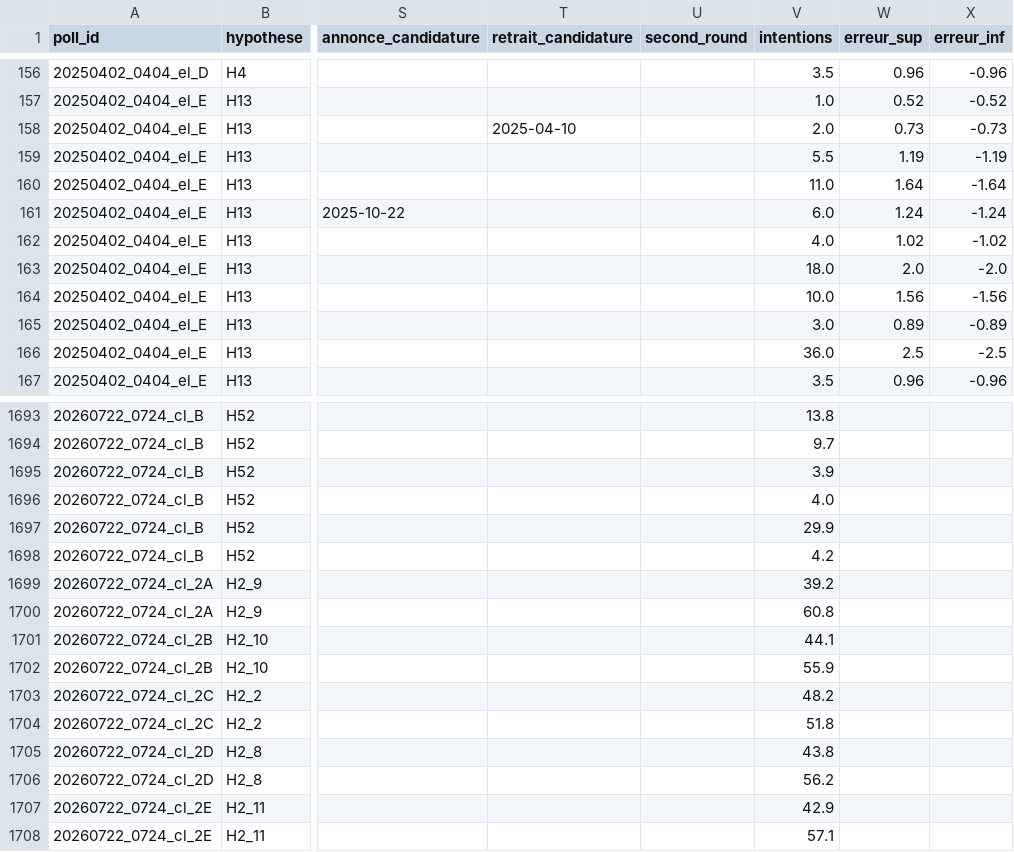
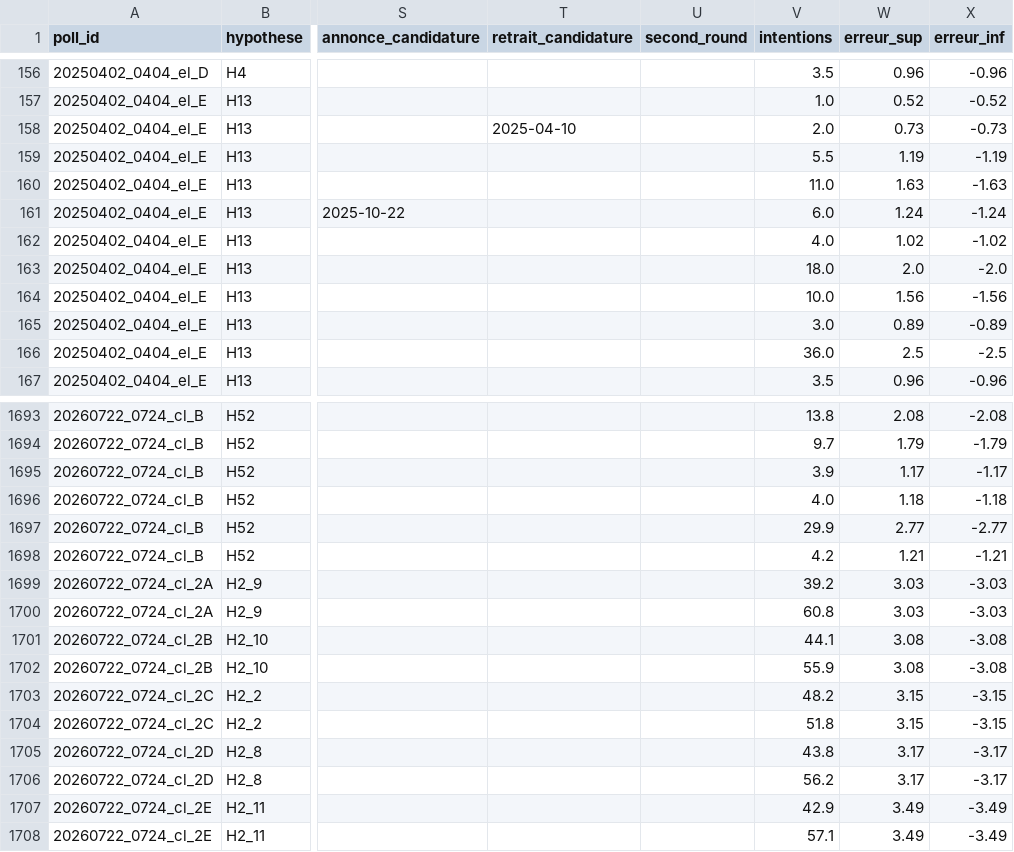
Before and after one commit to MieuxVoter/presidentielle2027, a CSV file: presidentielle2027.csv, drawn as a sheet; only a part is shown, gaps mark what is left out; the diff covers the shown part only; the diff names each change by its address in the sheet, - before the commit and + after, or states it on an @@ line.

```diff
--- a/presidentielle2027.csv
+++ b/presidentielle2027.csv
-W160 (erreur_sup): 1.64
+W160 (erreur_sup): 1.63
-X160 (erreur_inf): -1.64
+X160 (erreur_inf): -1.63
-W1693 (erreur_sup): (empty)
+W1693 (erreur_sup): 2.08
-X1693 (erreur_inf): (empty)
+X1693 (erreur_inf): -2.08
-W1694 (erreur_sup): (empty)
+W1694 (erreur_sup): 1.79
-X1694 (erreur_inf): (empty)
+X1694 (erreur_inf): -1.79
-W1695 (erreur_sup): (empty)
+W1695 (erreur_sup): 1.17
-X1695 (erreur_inf): (empty)
+X1695 (erreur_inf): -1.17
-W1696 (erreur_sup): (empty)
+W1696 (erreur_sup): 1.18
-X1696 (erreur_inf): (empty)
+X1696 (erreur_inf): -1.18
-W1697 (erreur_sup): (empty)
+W1697 (erreur_sup): 2.77
-X1697 (erreur_inf): (empty)
+X1697 (erreur_inf): -2.77
-W1698 (erreur_sup): (empty)
+W1698 (erreur_sup): 1.21
-X1698 (erreur_inf): (empty)
+X1698 (erreur_inf): -1.21
-W1699:W1700 (erreur_sup): (empty)
+W1699:W1700 (erreur_sup): 3.03
-X1699:X1700 (erreur_inf): (empty)
+X1699:X1700 (erreur_inf): -3.03
-W1701:W1702 (erreur_sup): (empty)
+W1701:W1702 (erreur_sup): 3.08
-X1701:X1702 (erreur_inf): (empty)
+X1701:X1702 (erreur_inf): -3.08
-W1703:W1704 (erreur_sup): (empty)
+W1703:W1704 (erreur_sup): 3.15
-X1703:X1704 (erreur_inf): (empty)
+X1703:X1704 (erreur_inf): -3.15
-W1705:W1706 (erreur_sup): (empty)
+W1705:W1706 (erreur_sup): 3.17
-X1705:X1706 (erreur_inf): (empty)
+X1705:X1706 (erreur_inf): -3.17
-W1707:W1708 (erreur_sup): (empty)
+W1707:W1708 (erreur_sup): 3.49
-X1707:X1708 (erreur_inf): (empty)
+X1707:X1708 (erreur_inf): -3.49
```
Also changed, not shown: 32 edited cells elsewhere in this file, 1 other file.
